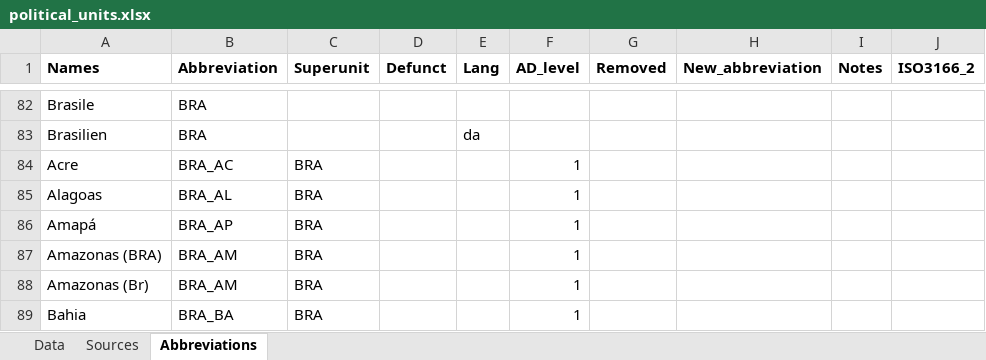
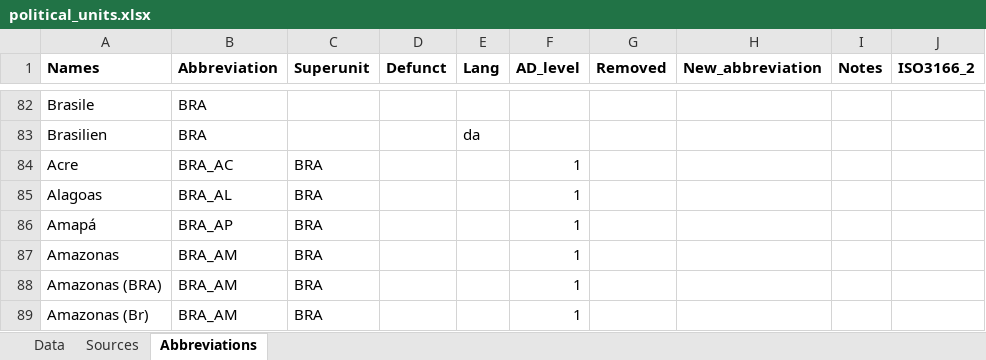
Before and after one commit to Deleetdk/kirkegaard, an Excel workbook: inst/extdata/political_units.xlsx, sheet Abbreviations, drawn as a sheet; only a part is shown, gaps mark what is left out; the shorter side is filled out with more unchanged rows; values as stored, in another font and other column widths than the file's, no borders; the diff names each change by its address in the sheet, - before the commit and + after, or states it on an @@ line.

Commit message:
Added variant for Amazonas (Brazil)

```diff
--- a/inst/extdata/political_units.xlsx (sheet Abbreviations)
+++ b/inst/extdata/political_units.xlsx (sheet Abbreviations)
+row 87: Amazonas | BRA_AM | BRA |  |  | 1
```
